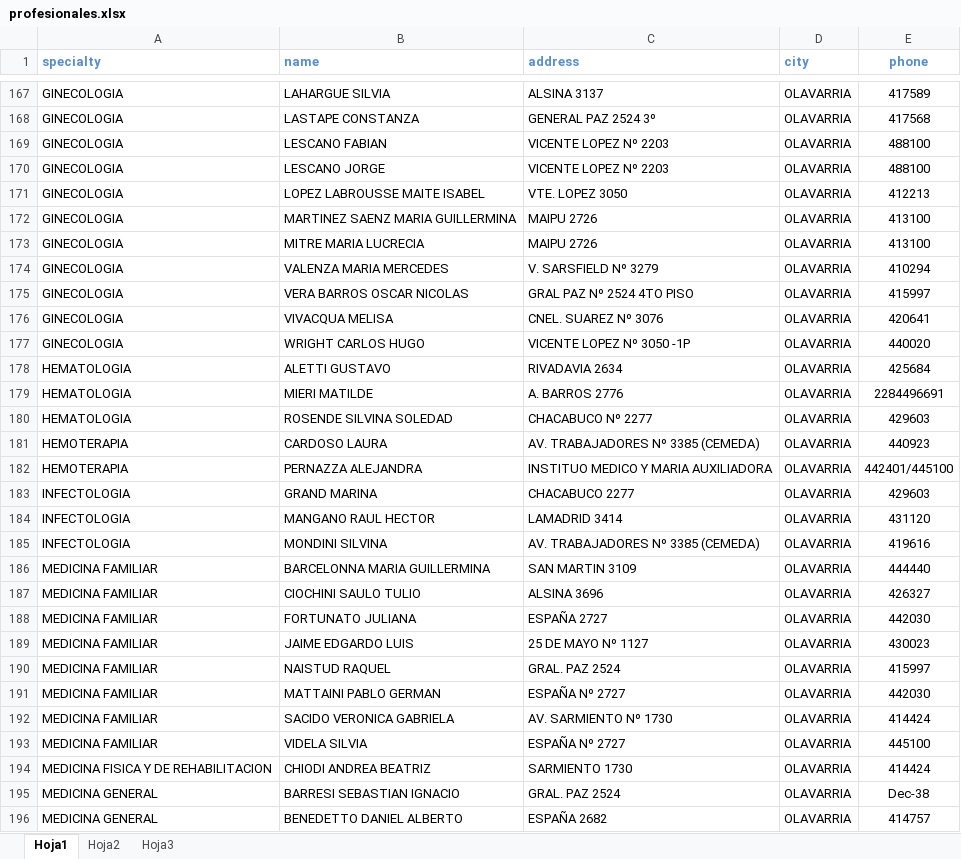
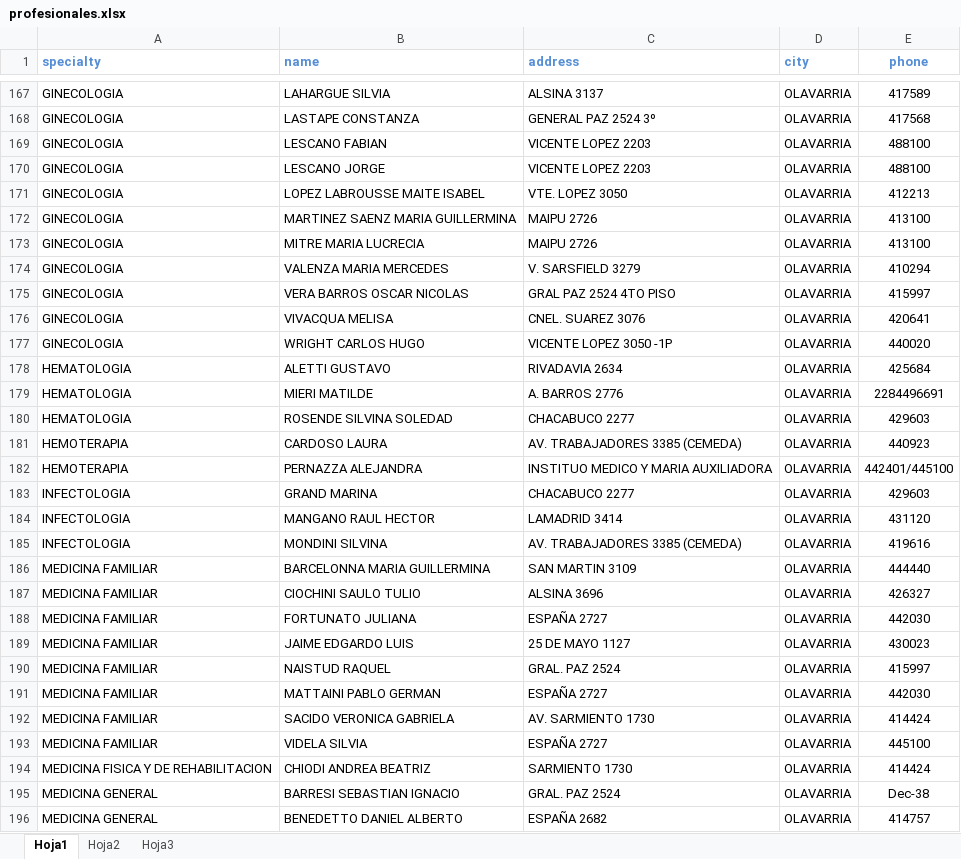
Before and after one commit to Ignacioamaya1993/Cartilla-Medica, an Excel workbook: profesionales.xlsx, sheet Hoja1, drawn as a sheet; only a part is shown, gaps mark what is left out; values as stored, in another font and other column widths than the file's, no borders; conditional formats not drawn; the diff covers the shown part only; the diff names each change by its address in the sheet, - before the commit and + after, or states it on an @@ line.

```diff
--- a/profesionales.xlsx (sheet Hoja1)
+++ b/profesionales.xlsx (sheet Hoja1)
-C169:C170 (address): VICENTE LOPEZ Nº 2203
+C169:C170 (address): VICENTE LOPEZ 2203
-C174 (address): V. SARSFIELD Nº 3279
+C174 (address): V. SARSFIELD 3279
-C175 (address): GRAL PAZ Nº 2524 4TO PISO
+C175 (address): GRAL PAZ 2524 4TO PISO
-C176 (address): CNEL. SUAREZ Nº 3076
+C176 (address): CNEL. SUAREZ 3076
-C177 (address): VICENTE LOPEZ Nº 3050 -1P
+C177 (address): VICENTE LOPEZ 3050 -1P
-C180 (address): CHACABUCO Nº 2277
+C180 (address): CHACABUCO 2277
-C181 (address): AV. TRABAJADORES Nº 3385 (CEMEDA)
+C181 (address): AV. TRABAJADORES 3385 (CEMEDA)
-C185 (address): AV. TRABAJADORES Nº 3385 (CEMEDA)
+C185 (address): AV. TRABAJADORES 3385 (CEMEDA)
-C189 (address): 25 DE MAYO Nº 1127
+C189 (address): 25 DE MAYO 1127
-C191 (address): ESPAÑA Nº 2727
+C191 (address): ESPAÑA 2727
-C192 (address): AV. SARMIENTO Nº 1730
+C192 (address): AV. SARMIENTO 1730
-C193 (address): ESPAÑA Nº 2727
+C193 (address): ESPAÑA 2727
```
Also changed, not shown: 77 edited cells elsewhere in this sheet, 2 other files.
